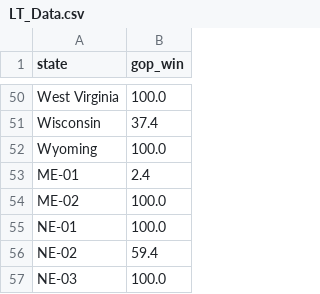
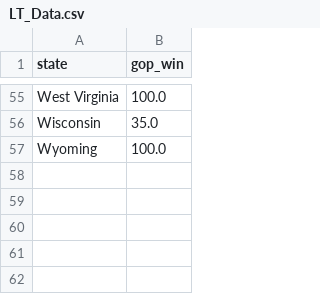
Before and after one commit to robby500/US_Model_Data, a CSV file: LT_Data.csv, drawn as a sheet; only a part is shown, gaps mark what is left out; removed rows and columns are numbered as before the commit, all else as after; the diff covers the shown part only; the diff names each change by its address in the sheet, - before the commit and + after, or states it on an @@ line.

```diff
--- a/LT_Data.csv
+++ b/LT_Data.csv
-B56 (gop_win): 37.4
+B56 (gop_win): 35.0
-row 53: ME-01 | 2.4
-row 54: ME-02 | 100.0
-row 55: NE-01 | 100.0
-row 56: NE-02 | 59.4
@@ row 57 moved to row 34: NE-03 @@
```
Also changed, not shown: 4 added rows and 33 edited cells elsewhere in this file.
